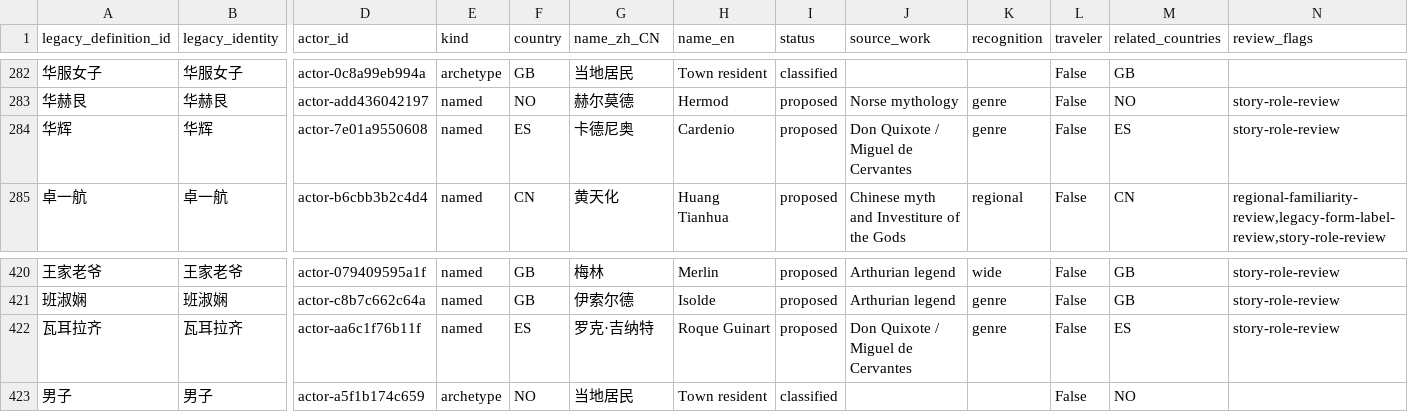
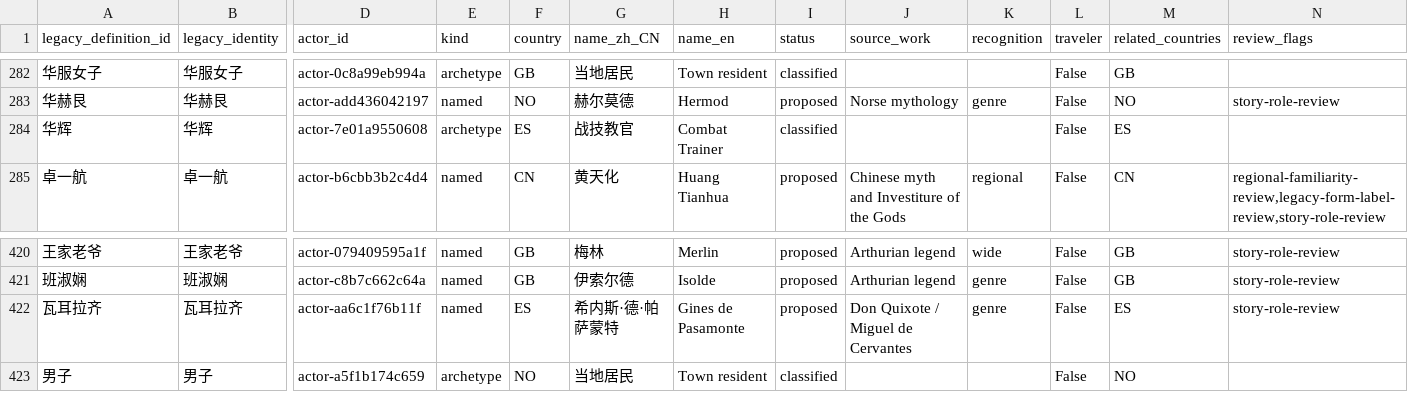
Before and after one commit to gt88domain/jyxr, a CSV file: fantasy-worlds/data/cast.csv, drawn as a sheet; only a part is shown, gaps mark what is left out; the diff names each change by its address in the sheet, - before the commit and + after, or states it on an @@ line.

Commit message:
feat(worlds): publish Spanish windmill chapter cfa8b59

```diff
--- a/fantasy-worlds/data/cast.csv
+++ b/fantasy-worlds/data/cast.csv
-E284 (kind): named
+E284 (kind): archetype
-G284 (name_zh_CN): 卡德尼奥
+G284 (name_zh_CN): 战技教官
-H284 (name_en): Cardenio
+H284 (name_en): Combat Trainer
-I284 (status): proposed
+I284 (status): classified
-J284 (source_work): Don Quixote / Miguel de Cervantes
+J284 (source_work): (empty)
-K284 (recognition): genre
+K284 (recognition): (empty)
-N284 (review_flags): story-role-review
+N284 (review_flags): (empty)
-G422 (name_zh_CN): 罗克·吉纳特
+G422 (name_zh_CN): 希内斯·德·帕萨蒙特
-H422 (name_en): Roque Guinart
+H422 (name_en): Gines de Pasamonte
```
Also changed, not shown: 21 other files.
